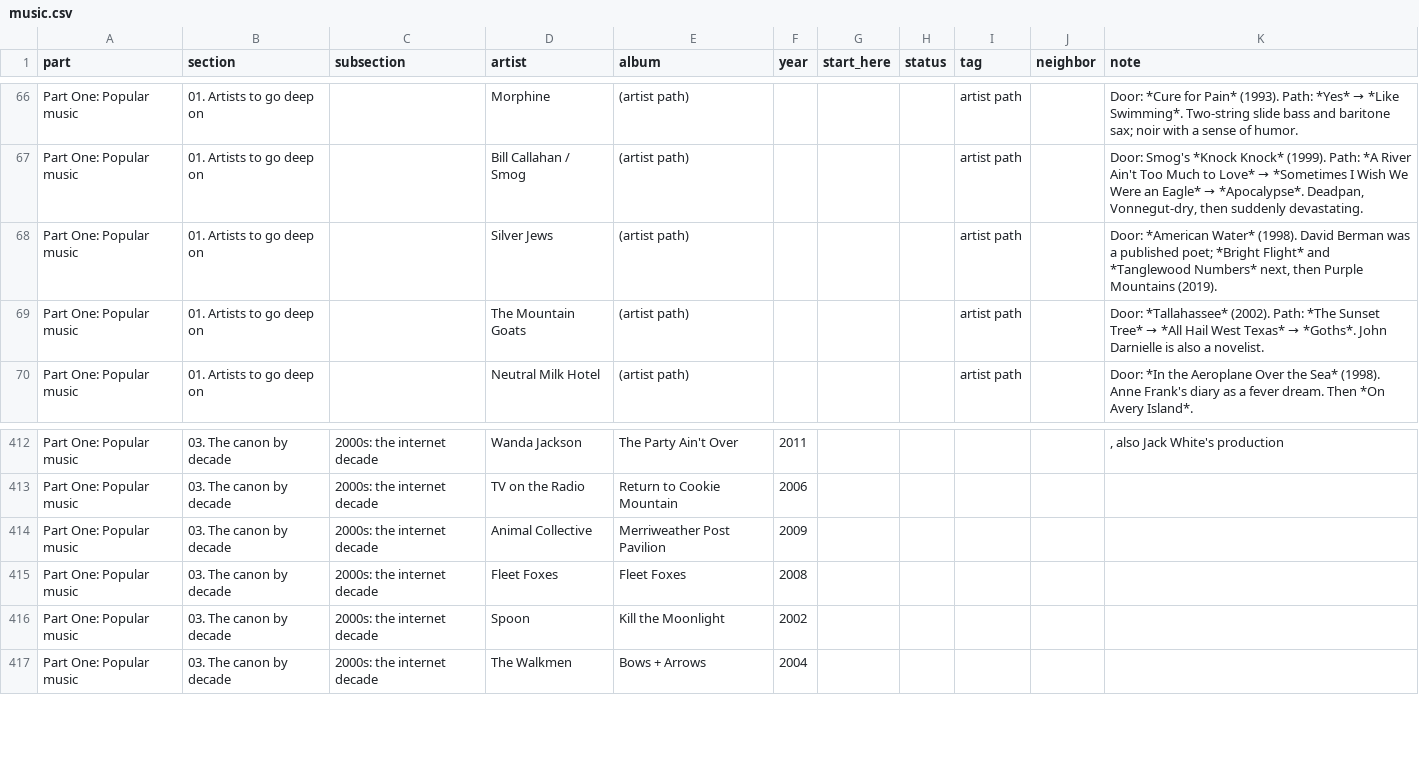
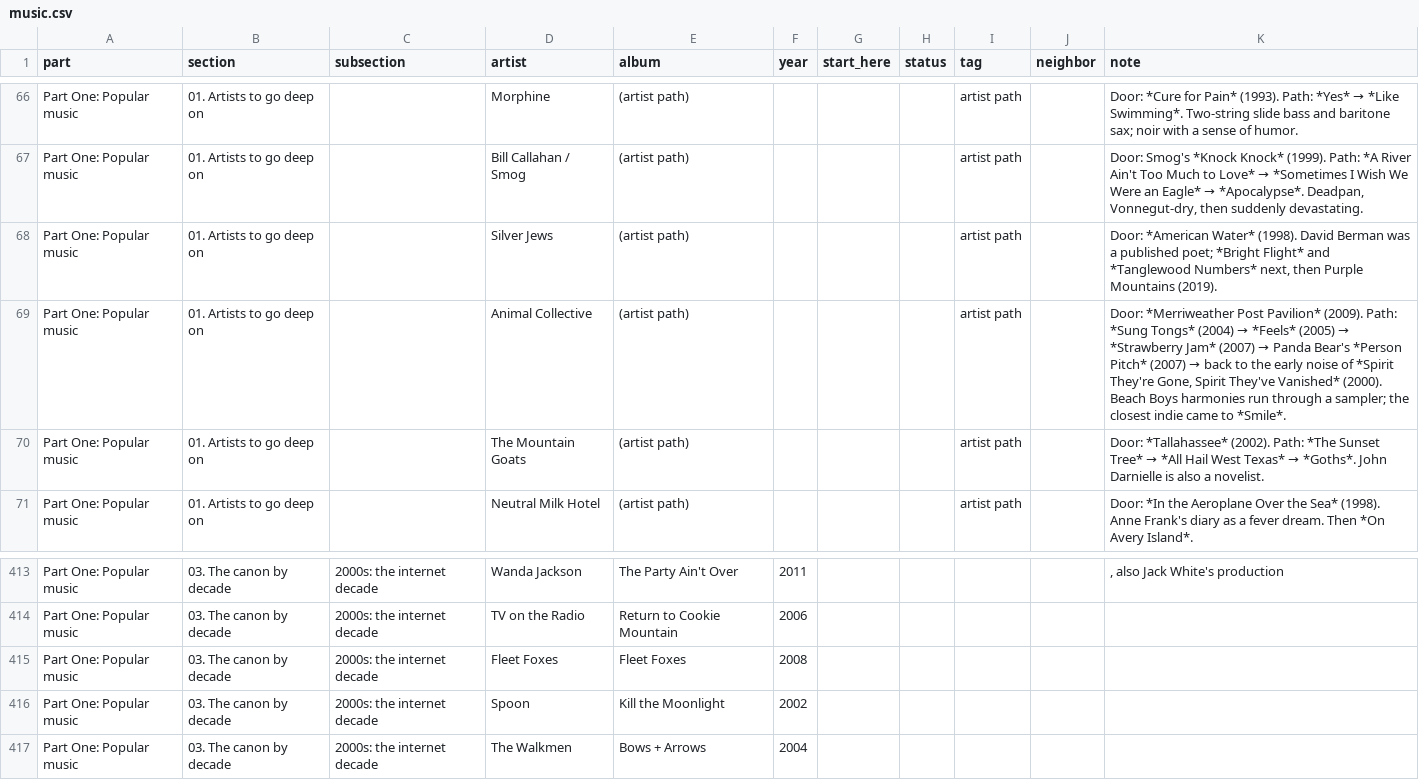
Before and after one commit to jfricano/anti-lib, a CSV file: lists/music.csv, drawn as a sheet; only a part is shown, gaps mark what is left out.

Commit message:
Animal Collective artist path

```diff
--- a/lists/music.csv
+++ b/lists/music.csv
@@ -68,2 +68,3 @@ Part One: Popular music,01. Artists to go deep on,,Bill Callahan / Smog,(artist
 Part One: Popular music,01. Artists to go deep on,,Silver Jews,(artist path),,,,artist path,,"Door: *American Water* (1998). David Berman was a published poet; *Bright Flight* and *Tanglewood Numbers* next, then Purple Mountains (2019)."
+Part One: Popular music,01. Artists to go deep on,,Animal Collective,(artist path),,,,artist path,,"Door: *Merriweather Post Pavilion* (2009). Path: *Sung Tongs* (2004) → *Feels* (2005) → *Strawberry Jam* (2007) → Panda Bear's *Person Pitch* (2007) → back to the early noise of *Spirit They're Gone, Spirit They've Vanished* (2000). Beach Boys harmonies run through a sampler; the closest indie came to *Smile*."
 Part One: Popular music,01. Artists to go deep on,,The Mountain Goats,(artist path),,,,artist path,,Door: *Tallahassee* (2002). Path: *The Sunset Tree* → *All Hail West Texas* → *Goths*. John Darnielle is also a novelist.
@@ -413,3 +414,2 @@ Part One: Popular music,03. The canon by decade,2000s: the internet decade,Wanda
 Part One: Popular music,03. The canon by decade,2000s: the internet decade,TV on the Radio,Return to Cookie Mountain,2006,,,,,
-Part One: Popular music,03. The canon by decade,2000s: the internet decade,Animal Collective,Merriweather Post Pavilion,2009,,,,,
 Part One: Popular music,03. The canon by decade,2000s: the internet decade,Fleet Foxes,Fleet Foxes,2008,,,,,
```
